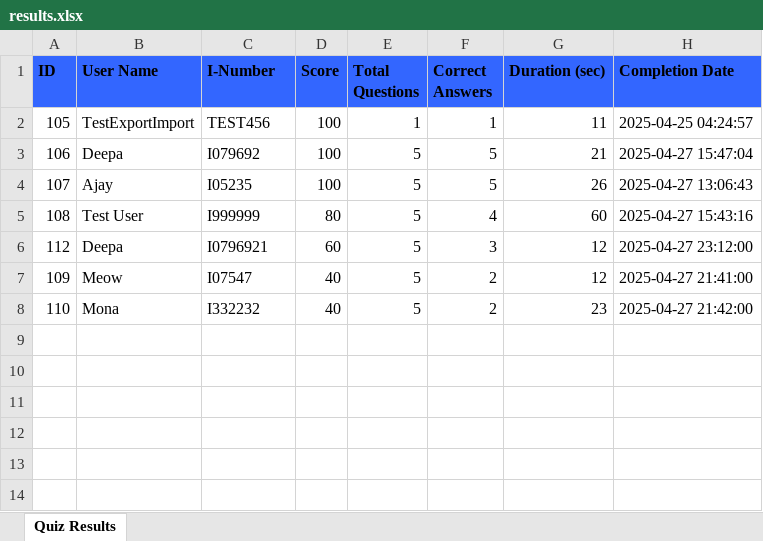
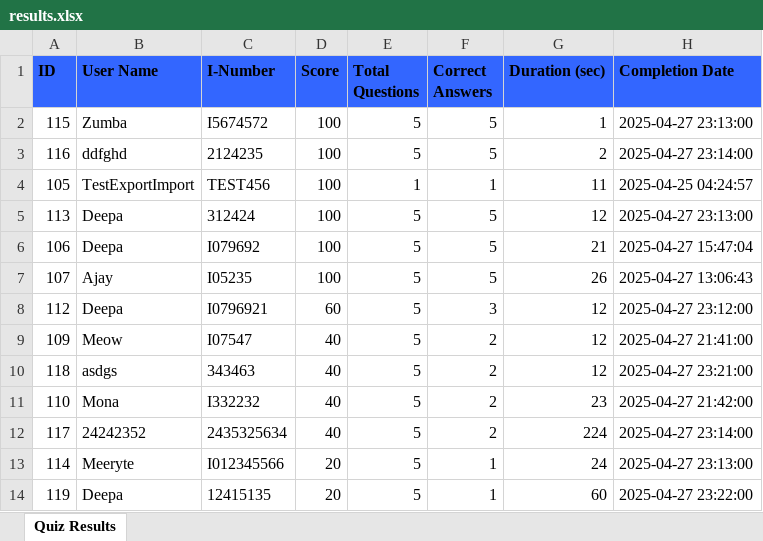
Before and after one commit to DeepasriMPrasad/DesignIntelSuite, an Excel workbook: results.xlsx, sheet Quiz Results, drawn as a sheet; values as stored, in another font and other column widths than the file's, no borders; removed rows and columns are numbered as before the commit, all else as after; the diff names each change by its address in the sheet, - before the commit and + after, or states it on an @@ line.

```diff
--- a/results.xlsx (sheet Quiz Results)
+++ b/results.xlsx (sheet Quiz Results)
+row 2: 115 | Zumba | I5674572 | 100 | 5 | 5 | 1 | 2025-04-27 23:13:00
+row 3: 116 | ddfghd | 2124235 | 100 | 5 | 5 | 2 | 2025-04-27 23:14:00
+row 5: 113 | Deepa | 312424 | 100 | 5 | 5 | 12 | 2025-04-27 23:13:00
-row 5: 108 | Test User | I999999 | 80 | 5 | 4 | 60 | 2025-04-27 15:43:16
+row 10: 118 | asdgs | 343463 | 40 | 5 | 2 | 12 | 2025-04-27 23:21:00
+row 12: 117 | 24242352 | 2435325634 | 40 | 5 | 2 | 224 | 2025-04-27 23:14:00
+row 13: 114 | Meeryte | I012345566 | 20 | 5 | 1 | 24 | 2025-04-27 23:13:00
+row 14: 119 | Deepa | 12415135 | 20 | 5 | 1 | 60 | 2025-04-27 23:22:00
```
Also changed, not shown: db_results.xlsx, 18 other files.
